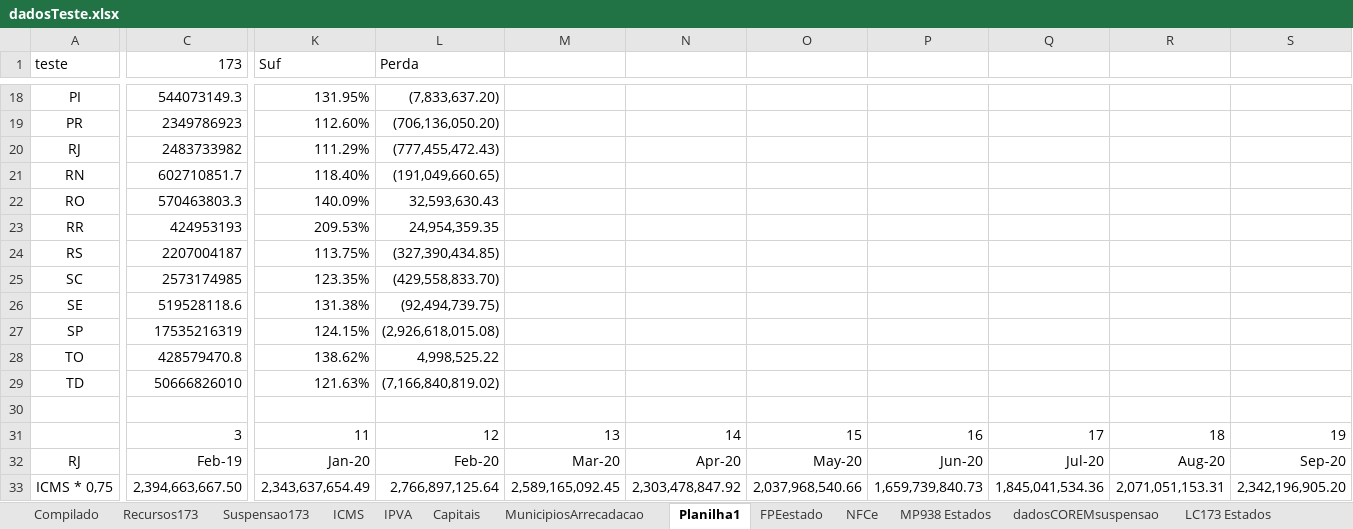
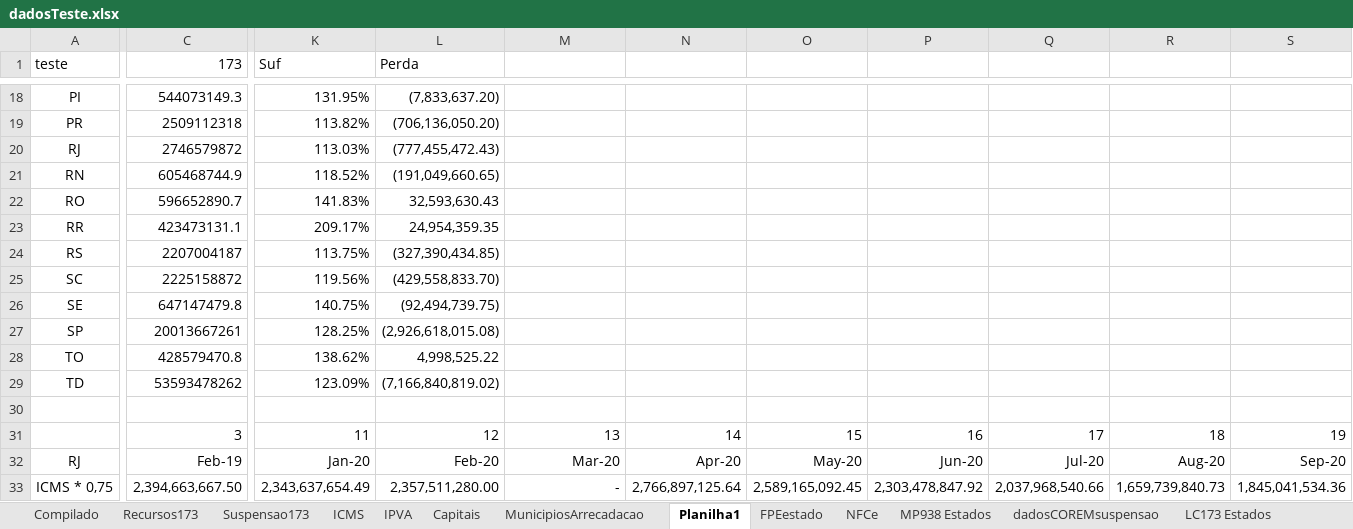
Before and after one commit to fiorott/Paniel_Rafa, an Excel workbook: dadosTeste.xlsx, sheet Planilha1, drawn as a sheet; only a part is shown, gaps mark what is left out; values as stored, in another font and other column widths than the file's, no borders; the diff covers the shown part only; the diff names each change by its address in the sheet, - before the commit and + after, or states it on an @@ line.

```diff
--- a/dadosTeste.xlsx (sheet Planilha1)
+++ b/dadosTeste.xlsx (sheet Planilha1)
-C19 (173): 2349786923
+C19 (173): 2509112318
-K19 (Suf): 112.60%
+K19 (Suf): 113.82%
-C20 (173): 2483733982
+C20 (173): 2746579872
-K20 (Suf): 111.29%
+K20 (Suf): 113.03%
-C21 (173): 602710851.7
+C21 (173): 605468744.9
-K21 (Suf): 118.40%
+K21 (Suf): 118.52%
-C22 (173): 570463803.3
+C22 (173): 596652890.7
-K22 (Suf): 140.09%
+K22 (Suf): 141.83%
-C23 (173): 424953193
+C23 (173): 423473131.1
-K23 (Suf): 209.53%
+K23 (Suf): 209.17%
-C25 (173): 2573174985
+C25 (173): 2225158872
-K25 (Suf): 123.35%
+K25 (Suf): 119.56%
-C26 (173): 519528118.6
+C26 (173): 647147479.8
-K26 (Suf): 131.38%
+K26 (Suf): 140.75%
-C27 (173): 17535216319
+C27 (173): 20013667261
-K27 (Suf): 124.15%
+K27 (Suf): 128.25%
-C29 (173): 50666826010
+C29 (173): 53593478262
-K29 (Suf): 121.63%
+K29 (Suf): 123.09%
-L33 (Perda): 2,766,897,125.64
+L33 (Perda): 2,357,511,280.00
-M33: 2,589,165,092.45
+M33: -
-N33: 2,303,478,847.92
+N33: 2,766,897,125.64
-O33: 2,037,968,540.66
+O33: 2,589,165,092.45
-P33: 1,659,739,840.73
+P33: 2,303,478,847.92
-Q33: 1,845,041,534.36
+Q33: 2,037,968,540.66
-R33: 2,071,051,153.31
+R33: 1,659,739,840.73
-S33: 2,342,196,905.20
+S33: 1,845,041,534.36
```
Also changed, not shown: 1 added row, 1 removed row, 58 edited cells and cell formats elsewhere in this sheet, sheet Suspensao173, sheet MunicipiosArrecadacao, sheet IPVA, sheet ICMS, sheet Compilado, sheet Recursos173, formulas that keep their value, 5 other files.
